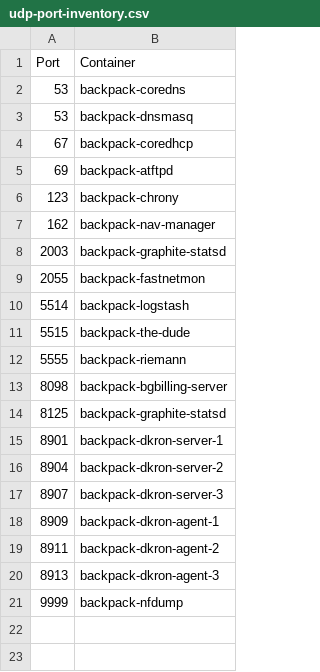
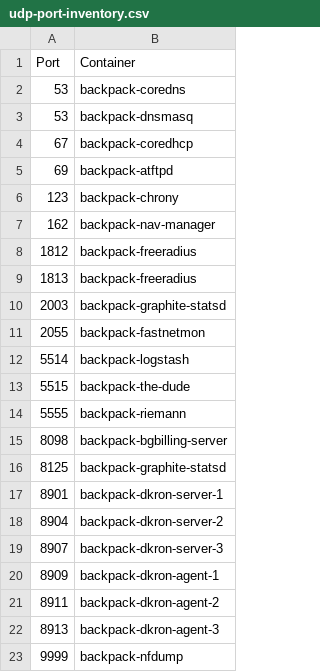
Before and after one commit to alexanderfefelov/docker-backpack, a CSV file: doc/udp-port-inventory.csv, drawn as a sheet.

```diff
--- a/doc/udp-port-inventory.csv
+++ b/doc/udp-port-inventory.csv
@@ -7,2 +7,4 @@ Port,Container
 162,backpack-nav-manager
+1812,backpack-freeradius
+1813,backpack-freeradius
 2003,backpack-graphite-statsd
```
Also changed, not shown: 2 other files.
